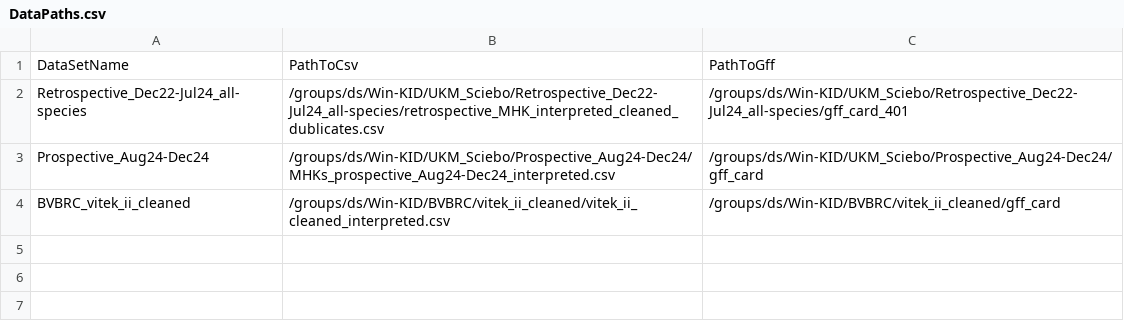
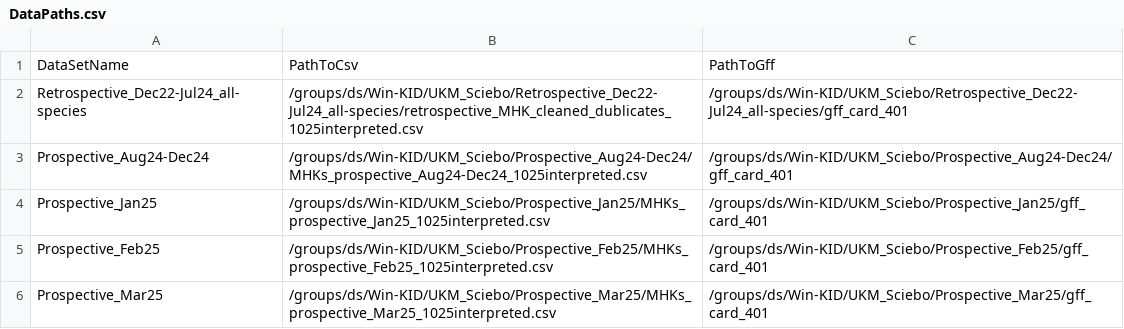
Before and after one commit to IKIM-Essen/WIN-KID, a CSV file: resources/settings/DataPaths.csv, drawn as a sheet.

Commit message:
Update DataPaths and fix installation.md

```diff
--- a/resources/settings/DataPaths.csv
+++ b/resources/settings/DataPaths.csv
@@ -1,4 +1,6 @@
 DataSetName,PathToCsv,PathToGff
-Retrospective_Dec22-Jul24_all-species,/groups/ds/Win-KID/UKM_Sciebo/Retrospective_Dec22-Jul24_all-species/retrospective_MHK_interpreted_cleaned_dublicates.csv,/groups/ds/Win-KID/UKM_Sciebo/Retrospective_Dec22-Jul24_all-species/gff_card_401
-Prospective_Aug24-Dec24,/groups/ds/Win-KID/UKM_Sciebo/Prospective_Aug24-Dec24/MHKs_prospective_Aug24-Dec24_interpreted.csv,/groups/ds/Win-KID/UKM_Sciebo/Prospective_Aug24-Dec24/gff_card
-BVBRC_vitek_ii_cleaned,/groups/ds/Win-KID/BVBRC/vitek_ii_cleaned/vitek_ii_cleaned_interpreted.csv,/groups/ds/Win-KID/BVBRC/vitek_ii_cleaned/gff_card
+Retrospective_Dec22-Jul24_all-species,/groups/ds/Win-KID/UKM_Sciebo/Retrospective_Dec22-Jul24_all-species/retrospective_MHK_cleaned_dublicates_1025interpreted.csv,/groups/ds/Win-KID/UKM_Sciebo/Retrospective_Dec22-Jul24_all-species/gff_card_401
+Prospective_Aug24-Dec24,/groups/ds/Win-KID/UKM_Sciebo/Prospective_Aug24-Dec24/MHKs_prospective_Aug24-Dec24_1025interpreted.csv,/groups/ds/Win-KID/UKM_Sciebo/Prospective_Aug24-Dec24/gff_card_401
+Prospective_Jan25,/groups/ds/Win-KID/UKM_Sciebo/Prospective_Jan25/MHKs_prospective_Jan25_1025interpreted.csv,/groups/ds/Win-KID/UKM_Sciebo/Prospective_Jan25/gff_card_401
+Prospective_Feb25,/groups/ds/Win-KID/UKM_Sciebo/Prospective_Feb25/MHKs_prospective_Feb25_1025interpreted.csv,/groups/ds/Win-KID/UKM_Sciebo/Prospective_Feb25/gff_card_401
+Prospective_Mar25,/groups/ds/Win-KID/UKM_Sciebo/Prospective_Mar25/MHKs_prospective_Mar25_1025interpreted.csv,/groups/ds/Win-KID/UKM_Sciebo/Prospective_Mar25/gff_card_401
```
Also changed, not shown: 1 other file.
